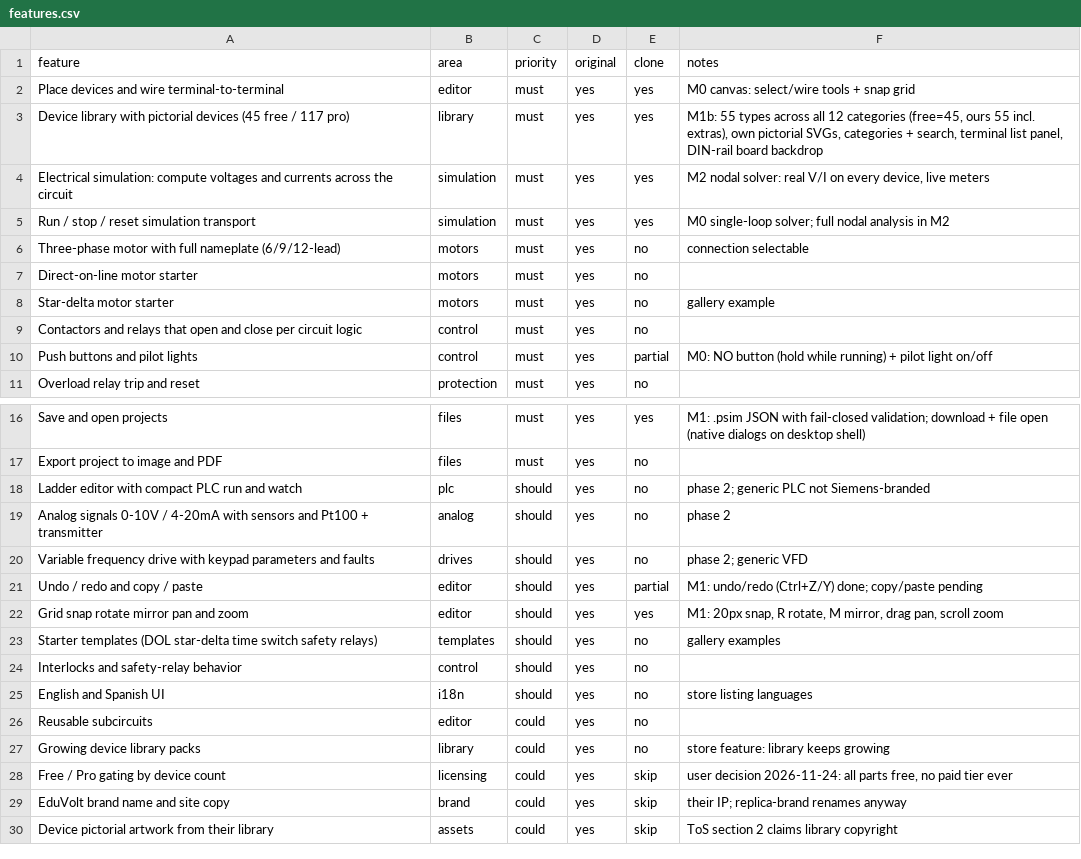
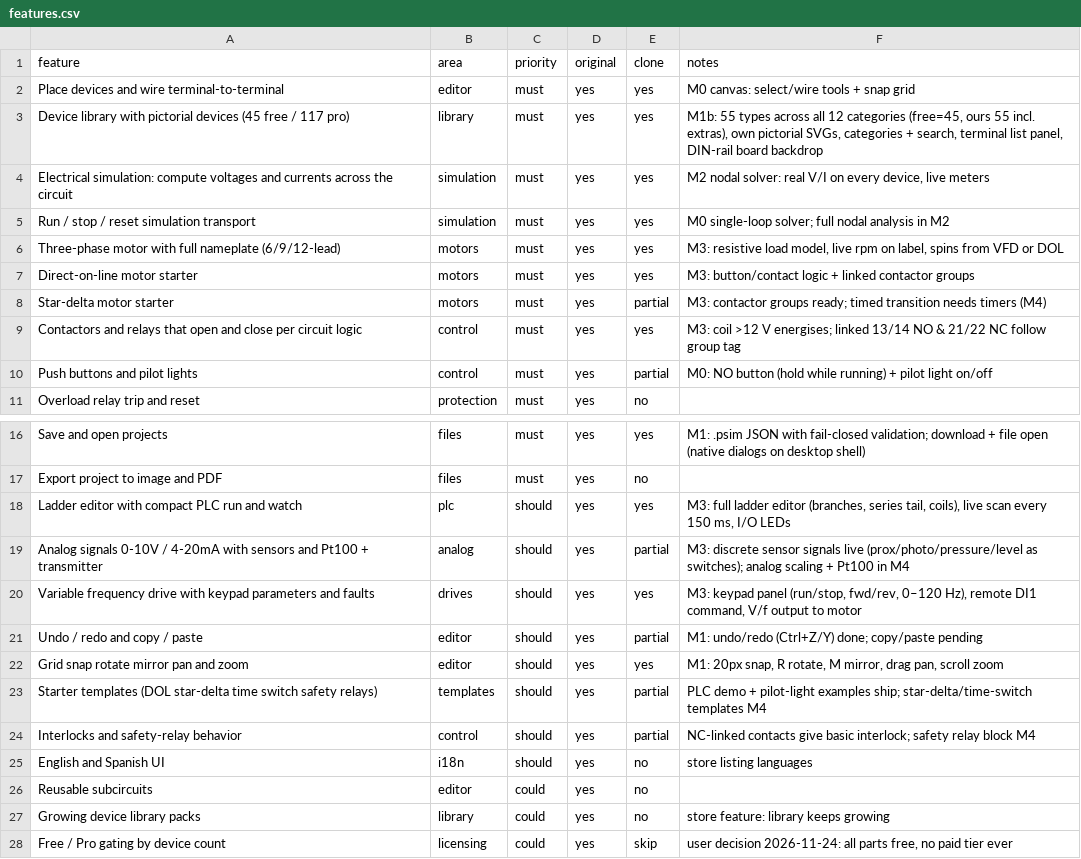
Before and after one commit to 243275-ctrl/panel-sim, a CSV file: replica/features.csv, drawn as a sheet; only a part is shown, gaps mark what is left out; the shorter side is filled out with more unchanged rows.

Commit message:
M3: PLC ladder programming, multi-terminal I/O, VFD control, live sensors, motor models

```diff
--- a/replica/features.csv
+++ b/replica/features.csv
@@ -5,6 +5,6 @@ Electrical simulation: compute voltages and currents across the circuit,simulati
 Run / stop / reset simulation transport,simulation,must,yes,yes,M0 single-loop solver; full nodal analysis in M2
-Three-phase motor with full nameplate (6/9/12-lead),motors,must,yes,no,connection selectable
-Direct-on-line motor starter,motors,must,yes,no,
-Star-delta motor starter,motors,must,yes,no,gallery example
-Contactors and relays that open and close per circuit logic,control,must,yes,no,
+Three-phase motor with full nameplate (6/9/12-lead),motors,must,yes,yes,"M3: resistive load model, live rpm on label, spins from VFD or DOL"
+Direct-on-line motor starter,motors,must,yes,yes,M3: button/contact logic + linked contactor groups
+Star-delta motor starter,motors,must,yes,partial,M3: contactor groups ready; timed transition needs timers (M4)
+Contactors and relays that open and close per circuit logic,control,must,yes,yes,M3: coil >12 V energises; linked 13/14 NO & 21/22 NC follow group tag
 Push buttons and pilot lights,control,must,yes,partial,M0: NO button (hold while running) + pilot light on/off
@@ -17,9 +17,9 @@ Save and open projects,files,must,yes,yes,M1: .psim JSON with fail-closed valida
 Export project to image and PDF,files,must,yes,no,
-Ladder editor with compact PLC run and watch,plc,should,yes,no,phase 2; generic PLC not Siemens-branded
-Analog signals 0-10V / 4-20mA with sensors and Pt100 + transmitter,analog,should,yes,no,phase 2
-Variable frequency drive with keypad parameters and faults,drives,should,yes,no,phase 2; generic VFD
+Ladder editor with compact PLC run and watch,plc,should,yes,yes,"M3: full ladder editor (branches, series tail, coils), live scan every 150 ms, I/O LEDs"
+Analog signals 0-10V / 4-20mA with sensors and Pt100 + transmitter,analog,should,yes,partial,M3: discrete sensor signals live (prox/photo/pressure/level as switches); analog scaling + Pt100 in M4
+Variable frequency drive with keypad parameters and faults,drives,should,yes,yes,"M3: keypad panel (run/stop, fwd/rev, 0–120 Hz), remote DI1 command, V/f output to motor"
 Undo / redo and copy / paste,editor,should,yes,partial,M1: undo/redo (Ctrl+Z/Y) done; copy/paste pending
 Grid snap rotate mirror pan and zoom,editor,should,yes,yes,"M1: 20px snap, R rotate, M mirror, drag pan, scroll zoom"
-Starter templates (DOL star-delta time switch safety relays),templates,should,yes,no,gallery examples
-Interlocks and safety-relay behavior,control,should,yes,no,
+Starter templates (DOL star-delta time switch safety relays),templates,should,yes,partial,PLC demo + pilot-light examples ship; star-delta/time-switch templates M4
+Interlocks and safety-relay behavior,control,should,yes,partial,NC-linked contacts give basic interlock; safety relay block M4
 English and Spanish UI,i18n,should,yes,no,store listing languages
```
Also changed, not shown: 18 other files.
